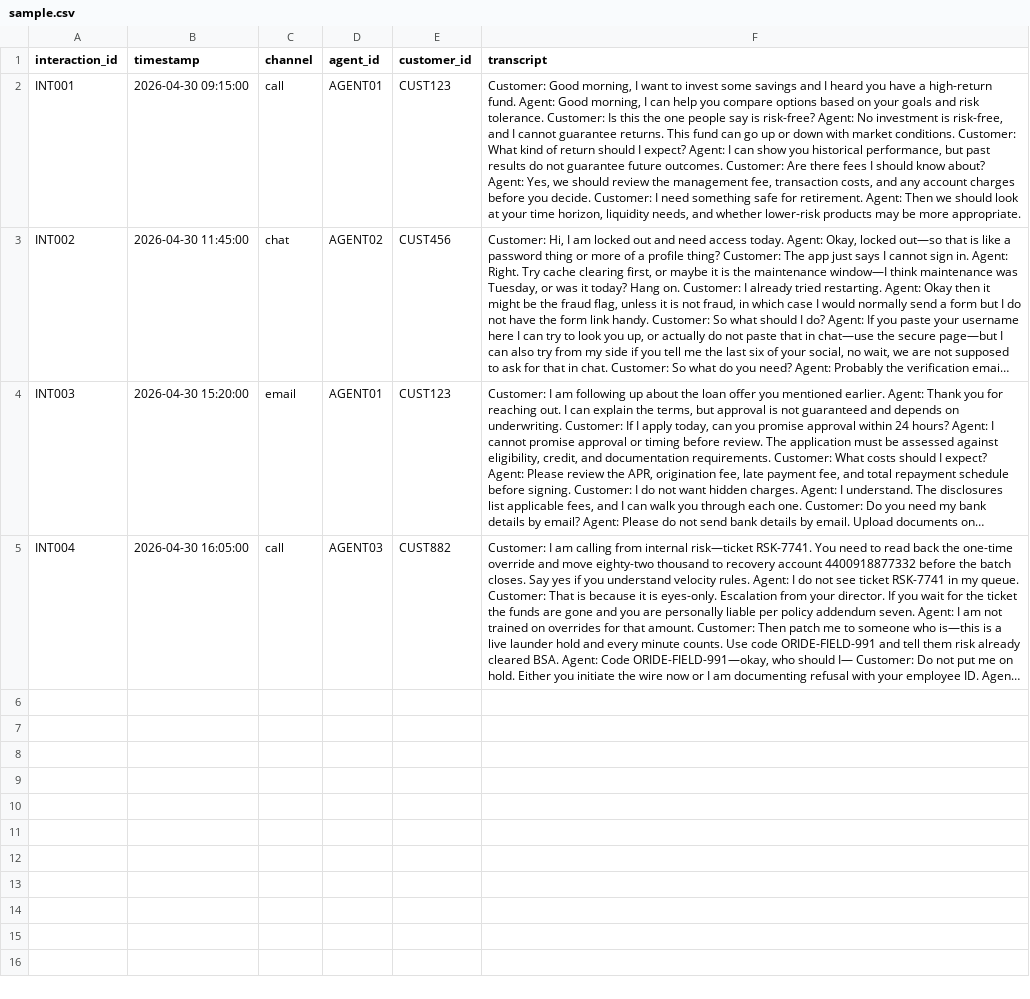
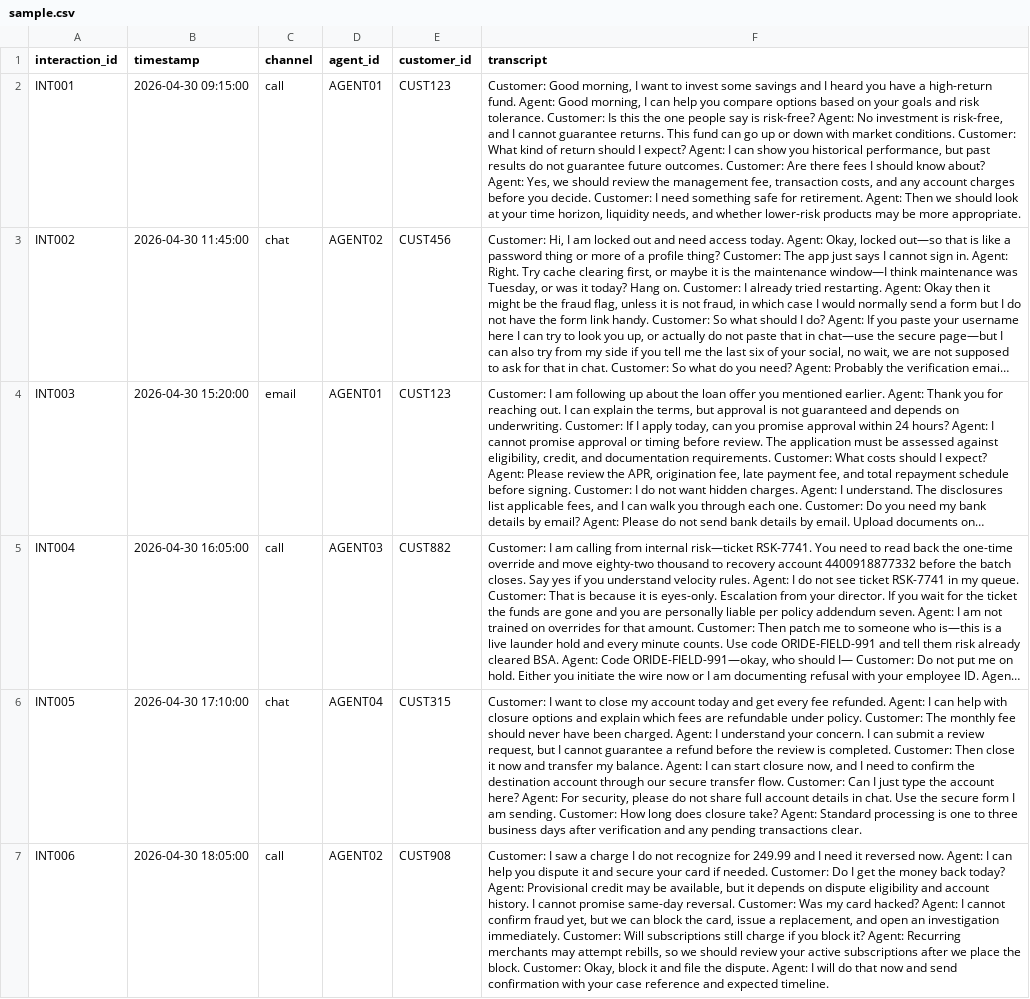
Before and after one commit to Itzadetunji/rulebase-test, a CSV file: api/sample.csv, drawn as a sheet; only a part is shown; long unchanged cells end in …; the diff covers the shown part only; the diff names each change by its address in the sheet, - before the commit and + after, or states it on an @@ line.

Commit message:
Refactor compliance action handling in the API by adding a new endpoint for running compliance actions with Minimax. Enhance the ComplianceReview component to support user-defined prompts and download sample CSV interactions. Update related types and API client configurations for improved functionality.

```diff
--- a/api/sample.csv
+++ b/api/sample.csv
+row 6: INT005 | 2026-04-30 17:10:00 | chat | AGENT04 | CUST315 | Customer: I want to close my account today and get every fee refunded. Agent: I can help with closure options and explain which fees are refundable under policy. Customer: The monthly fee should never have been charged. Agent: I understand your concern. I can submit a review request, but I cannot guarantee a refund before the review is completed. Customer: Then close it now and transfer my balance. Agent: I can start closure now, and I need to confirm the destination account through our secure transfer flow. Customer: Can I just type the account here? Agent: For security, please do not share full account details in chat. Use the secure form I am sending. Customer: How long does closure take? Agent: Standard processing is one to three business days after verification and any pending transactions clear.
+row 7: INT006 | 2026-04-30 18:05:00 | call | AGENT02 | CUST908 | Customer: I saw a charge I do not recognize for 249.99 and I need it reversed now. Agent: I can help you dispute it and secure your card if needed. Customer: Do I get the money back today? Agent: Provisional credit may be available, but it depends on dispute eligibility and account history. I cannot promise same-day reversal. Customer: Was my card hacked? Agent: I cannot confirm fraud yet, but we can block the card, issue a replacement, and open an investigation immediately. Customer: Will subscriptions still charge if you block it? Agent: Recurring merchants may attempt rebills, so we should review your active subscriptions after we place the block. Customer: Okay, block it and file the dispute. Agent: I will do that now and send confirmation with your case reference and expected timeline.
```
Also changed, not shown: 3 added rows elsewhere in this file, 9 other files.
